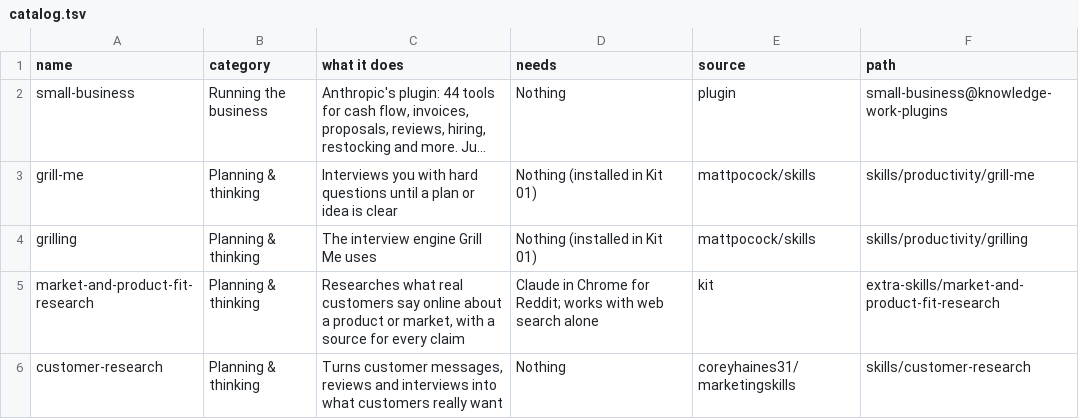
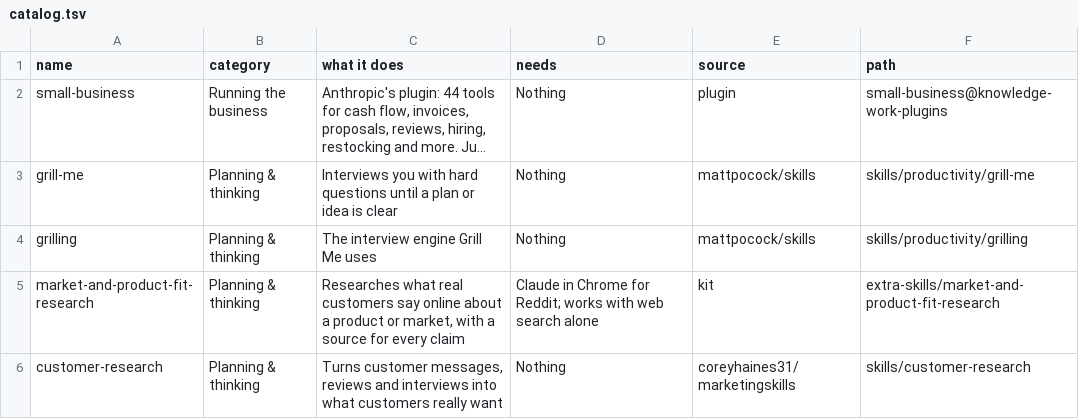
Before and after one commit to ecommercefastlaunch-debug/work-without-working-kit, a TSV file: kits/02-skills-directory/catalog.tsv, drawn as a sheet; only a part is shown; long unchanged cells end in …; the diff names each change by its address in the sheet, - before the commit and + after, or states it on an @@ line.

```diff
--- a/kits/02-skills-directory/catalog.tsv
+++ b/kits/02-skills-directory/catalog.tsv
-D3:D4 (needs): Nothing (installed in Kit 01)
+D3:D4 (needs): Nothing
```
Also changed, not shown: 10 other files.
